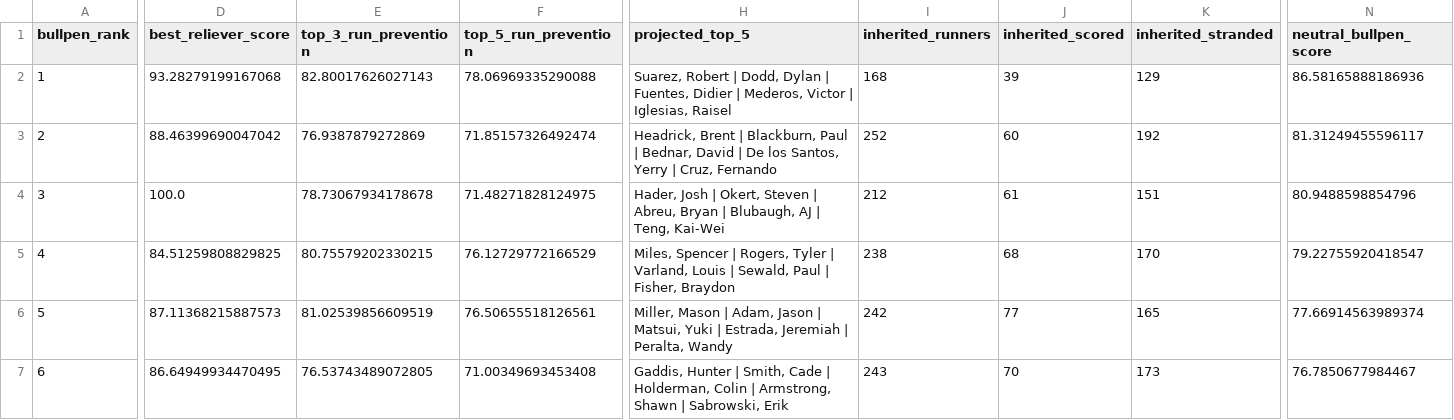
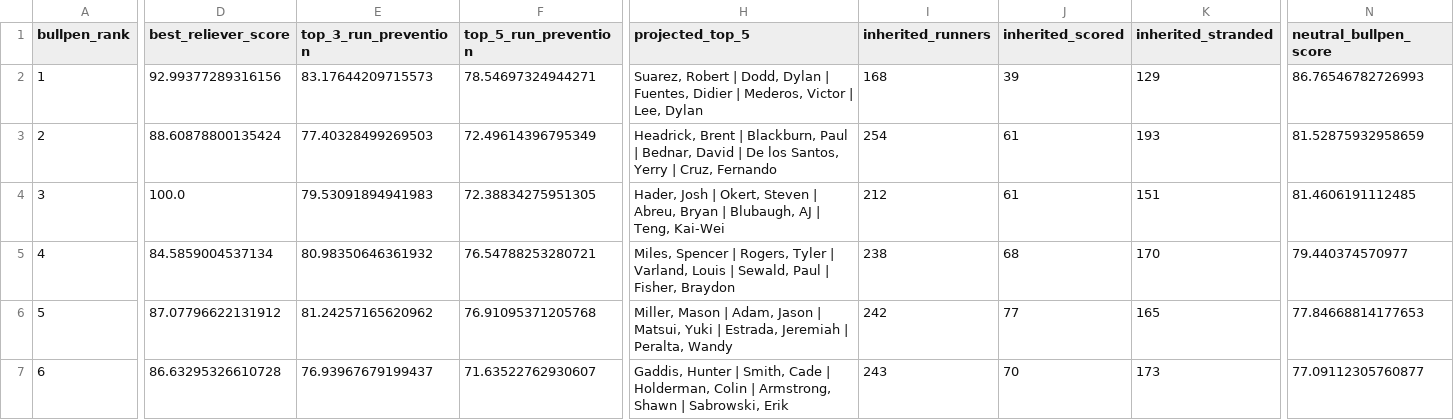
Before and after one commit to Andreachurchwell/2026-mlb-prediction, a CSV file: data/processed/bullpen_scores_2026.csv, drawn as a sheet; only a part is shown, gaps mark what is left out; the diff covers the shown part only; the diff names each change by its address in the sheet, - before the commit and + after, or states it on an @@ line.

```diff
--- a/data/processed/bullpen_scores_2026.csv
+++ b/data/processed/bullpen_scores_2026.csv
-D2 (best_reliever_score): 93.28279199167068
+D2 (best_reliever_score): 92.99377289316156
-E2 (top_3_run_prevention): 82.80017626027143
+E2 (top_3_run_prevention): 83.17644209715573
-F2 (top_5_run_prevention): 78.06969335290088
+F2 (top_5_run_prevention): 78.54697324944271
-H2 (projected_top_5): …Victor | Iglesias, Raisel
+H2 (projected_top_5): …Victor | Lee, Dylan
-N2 (neutral_bullpen_score): 86.58165888186936
+N2 (neutral_bullpen_score): 86.76546782726993
-D3 (best_reliever_score): 88.46399690047042
+D3 (best_reliever_score): 88.60878800135424
-E3 (top_3_run_prevention): 76.9387879272869
+E3 (top_3_run_prevention): 77.40328499269503
-F3 (top_5_run_prevention): 71.85157326492474
+F3 (top_5_run_prevention): 72.49614396795349
-I3 (inherited_runners): 252
+I3 (inherited_runners): 254
-J3 (inherited_scored): 60
+J3 (inherited_scored): 61
-K3 (inherited_stranded): 192
+K3 (inherited_stranded): 193
-N3 (neutral_bullpen_score): 81.31249455596117
+N3 (neutral_bullpen_score): 81.52875932958659
-E4 (top_3_run_prevention): 78.73067934178678
+E4 (top_3_run_prevention): 79.53091894941983
-F4 (top_5_run_prevention): 71.48271828124975
+F4 (top_5_run_prevention): 72.38834275951305
-N4 (neutral_bullpen_score): 80.9488598854796
+N4 (neutral_bullpen_score): 81.4606191112485
-D5 (best_reliever_score): 84.51259808829825
+D5 (best_reliever_score): 84.5859004537134
-E5 (top_3_run_prevention): 80.75579202330215
+E5 (top_3_run_prevention): 80.98350646361932
-F5 (top_5_run_prevention): 76.12729772166529
+F5 (top_5_run_prevention): 76.54788253280721
-N5 (neutral_bullpen_score): 79.22755920418547
+N5 (neutral_bullpen_score): 79.440374570977
-D6 (best_reliever_score): 87.11368215887573
+D6 (best_reliever_score): 87.07796622131912
-E6 (top_3_run_prevention): 81.02539856609519
+E6 (top_3_run_prevention): 81.24257165620962
-F6 (top_5_run_prevention): 76.50655518126561
+F6 (top_5_run_prevention): 76.91095371205768
-N6 (neutral_bullpen_score): 77.66914563989374
+N6 (neutral_bullpen_score): 77.84668814177653
-D7 (best_reliever_score): 86.64949934470495
+D7 (best_reliever_score): 86.63295326610728
-E7 (top_3_run_prevention): 76.53743489072805
+E7 (top_3_run_prevention): 76.93967679199437
-F7 (top_5_run_prevention): 71.00349693453408
+F7 (top_5_run_prevention): 71.63522762930607
-N7 (neutral_bullpen_score): 76.7850677984467
+N7 (neutral_bullpen_score): 77.09112305760877
```
Also changed, not shown: 1 added row, 1 removed row and 138 edited cells elsewhere in this file, data/processed/contender_scores_2026.csv, data/processed/pitcher_starts_2026.csv, 4 other files.
